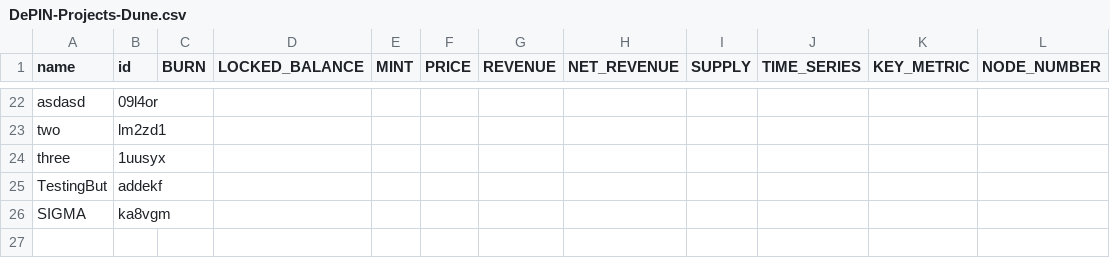
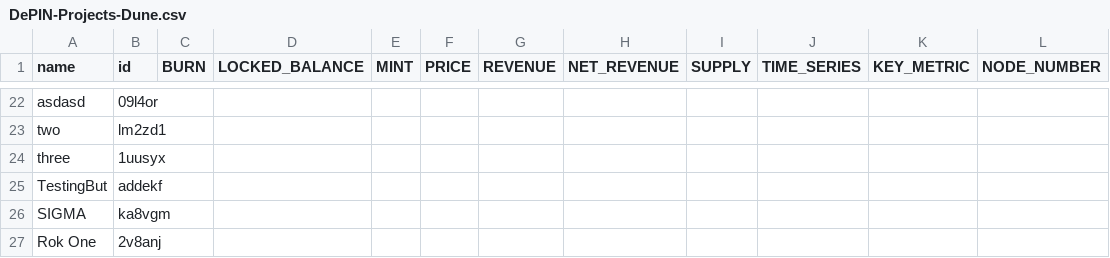
Before and after one commit to EduardJ/testingOctokit, a CSV file: scripts/data/DePIN-Projects-Dune.csv, drawn as a sheet; only a part is shown, gaps mark what is left out.

```diff
--- a/scripts/data/DePIN-Projects-Dune.csv
+++ b/scripts/data/DePIN-Projects-Dune.csv
@@ -26 +26,2 @@ TestingBut,addekf,,,,,,,,,,
 SIGMA,ka8vgm,,,,,,,,,,
+Rok One,2v8anj,,,,,,,,,,
```
Also changed, not shown: scripts/data/DePIN-Projects.csv.
